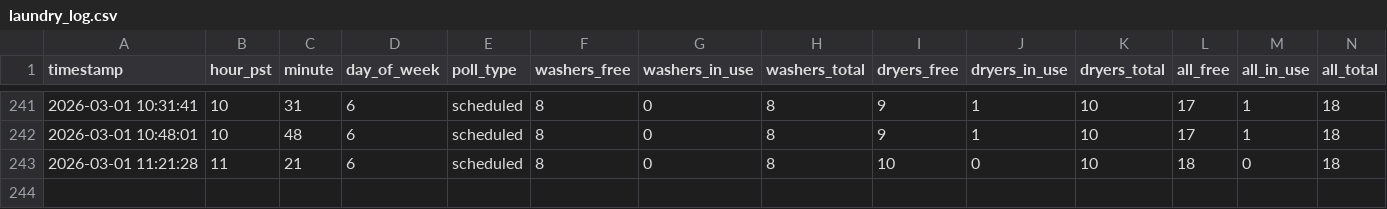
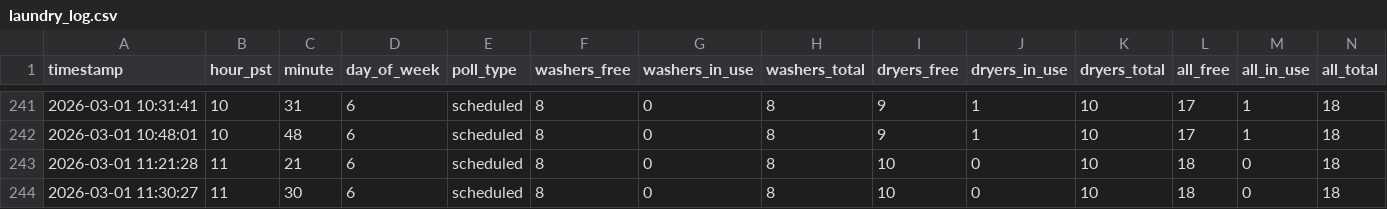
Before and after one commit to zhanming-wang/community-laundry-analysis, a CSV file: data/laundry_log.csv, drawn as a sheet; only a part is shown, gaps mark what is left out; rows hold the shown columns only; the diff names each change by its address in the sheet, - before the commit and + after, or states it on an @@ line.

```diff
--- a/data/laundry_log.csv
+++ b/data/laundry_log.csv
+row 244: 2026-03-01 11:30:27 | 11 | 30 | 6 | scheduled | 8 | 0 | 8 | 10 | 0 | 10 | 18 | 0 | 18
```
Also changed, not shown: data/machines_log.csv, 2 other files.
